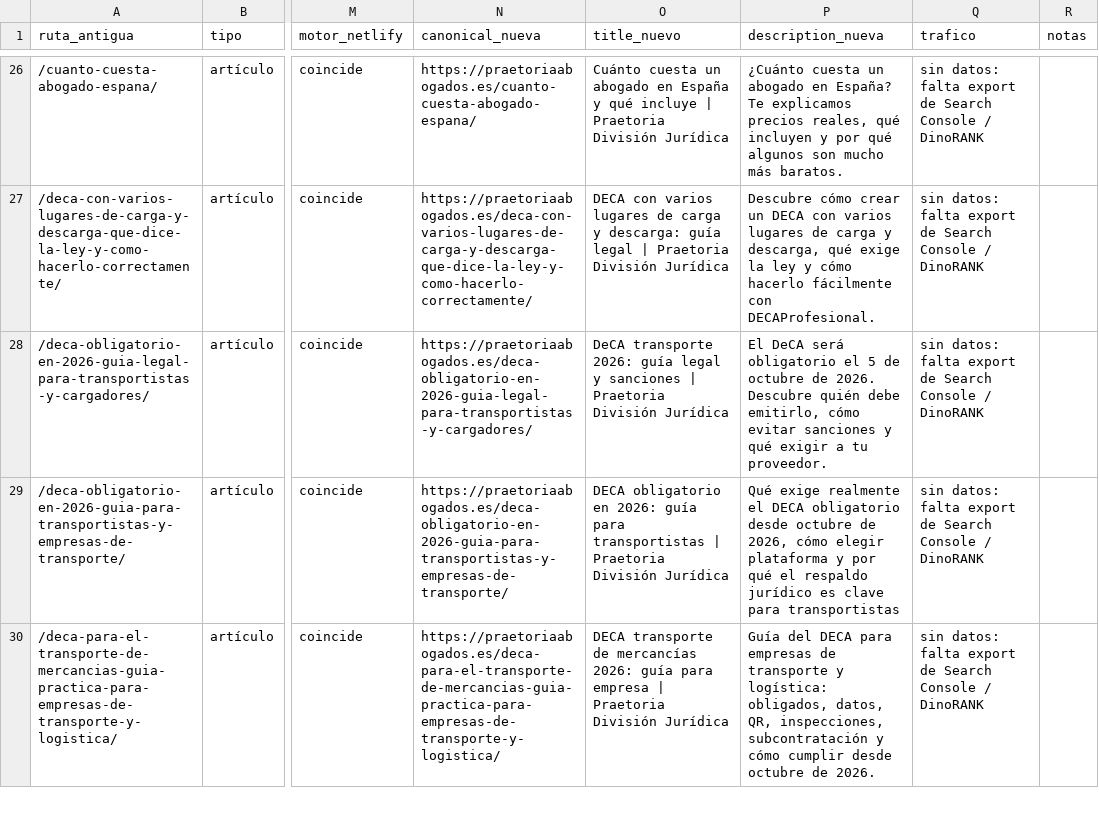
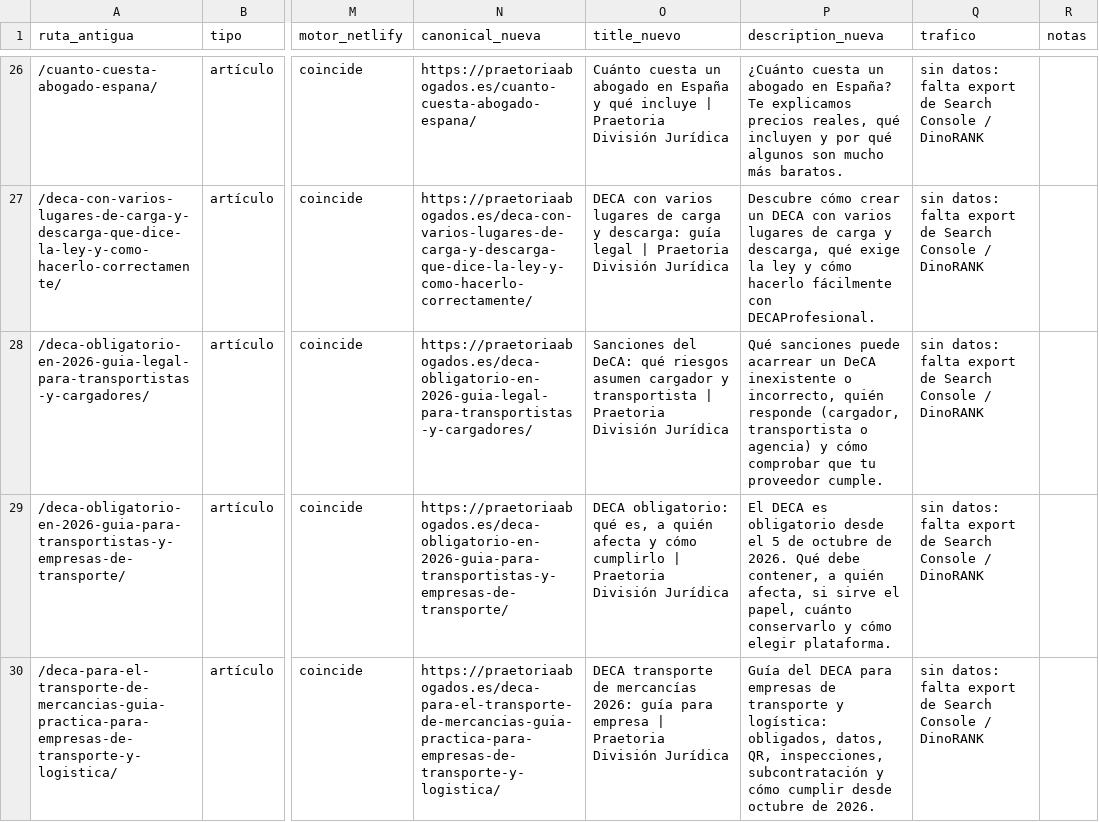
Before and after one commit to FarinosV44/praetoria-web, a CSV file: docs/seo/inventario-urls.csv, drawn as a sheet; only a part is shown, gaps mark what is left out; the diff covers the shown part only; the diff names each change by its address in the sheet, - before the commit and + after, or states it on an @@ line.

```diff
--- a/docs/seo/inventario-urls.csv
+++ b/docs/seo/inventario-urls.csv
-O28 (title_nuevo): DeCA transporte 2026: guía legal y sanciones | Praetoria…
+O28 (title_nuevo): Sanciones del DeCA: qué riesgos asumen cargador y transportista | Praetoria…
-P28 (description_nueva): El DeCA será obligatorio el 5 de octubre de 2026. Descubre quién debe emitirlo, cómo evitar sanciones y qué exigir a tu proveedor.
+P28 (description_nueva): Qué sanciones puede acarrear un DeCA inexistente o incorrecto, quién responde (cargador, transportista o agencia) y cómo comprobar que tu proveedor cumple.
-O29 (title_nuevo): DECA obligatorio en 2026: guía para transportistas | Praetoria…
+O29 (title_nuevo): DECA obligatorio: qué es, a quién afecta y cómo cumplirlo | Praetoria…
-P29 (description_nueva): Qué exige realmente el DECA obligatorio desde octubre de 2026, cómo elegir plataforma y por qué el respaldo jurídico es clave para transportistas
+P29 (description_nueva): El DECA es obligatorio desde el 5 de octubre de 2026. Qué debe contener, a quién afecta, si sirve el papel, cuánto conservarlo y cómo elegir plataforma.
```
Also changed, not shown: 8 edited cells elsewhere in this file, 7 other files.
